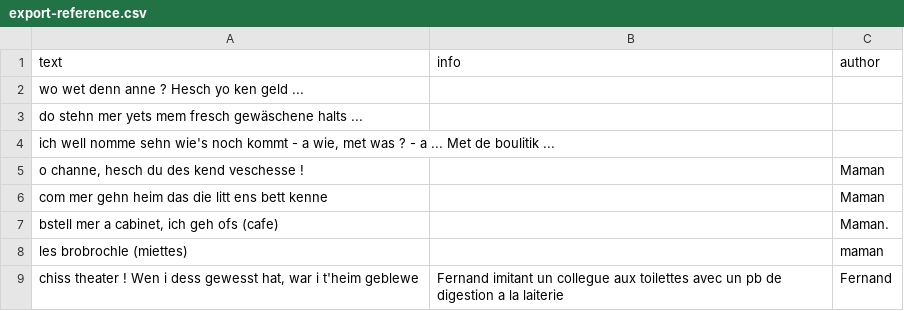
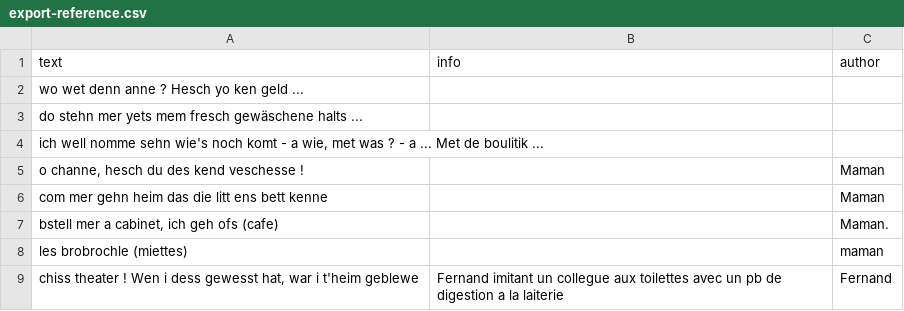
Before and after one commit to henches/wisnochkomt, a CSV file: data/export-reference.csv, drawn as a sheet; only a part is shown.

Commit message:
Ordonnancement import export

```diff
--- a/data/export-reference.csv
+++ b/data/export-reference.csv
@@ -3,3 +3,3 @@ wo wet denn anne ? Hesch yo ken geld ...
 do stehn mer yets mem fresch gewäschene halts ...
-ich well nomme sehn wie's noch kommt - a wie, met was ? - a ... Met de boulitik ...
+ich well nomme sehn wie's noch komt - a wie, met was ? - a ... Met de boulitik ...
 o channe, hesch du des kend veschesse ! | |Maman
```
Also changed, not shown: 11 other files.
